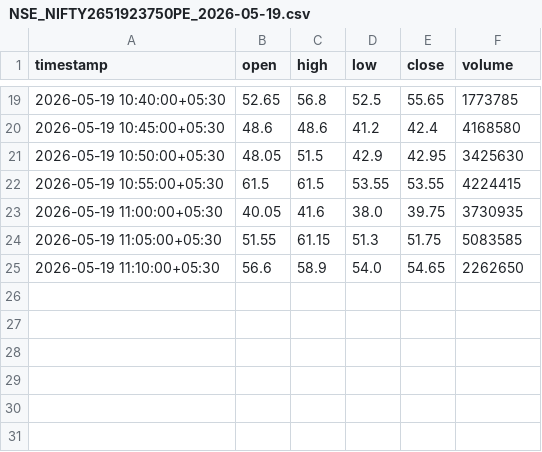
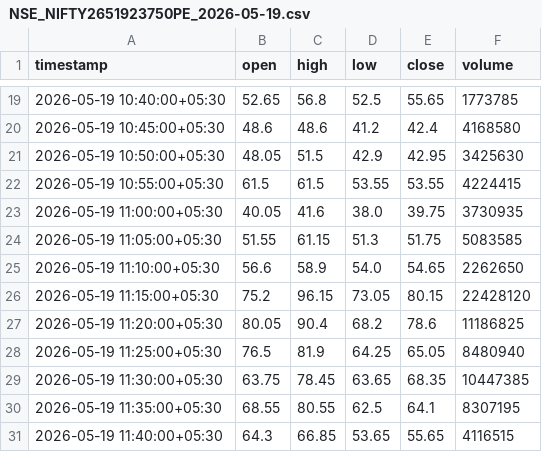
Before and after one commit to catchitearly/nf_dashboard, a CSV file: data/NSE_NIFTY2651923750PE_2026-05-19.csv, drawn as a sheet; only a part is shown, gaps mark what is left out; the diff names each change by its address in the sheet, - before the commit and + after, or states it on an @@ line.

```diff
--- a/data/NSE_NIFTY2651923750PE_2026-05-19.csv
+++ b/data/NSE_NIFTY2651923750PE_2026-05-19.csv
+row 26: 2026-05-19 11:15:00+05:30 | 75.2 | 96.15 | 73.05 | 80.15 | 22428120
+row 27: 2026-05-19 11:20:00+05:30 | 80.05 | 90.4 | 68.2 | 78.6 | 11186825
+row 28: 2026-05-19 11:25:00+05:30 | 76.5 | 81.9 | 64.25 | 65.05 | 8480940
+row 29: 2026-05-19 11:30:00+05:30 | 63.75 | 78.45 | 63.65 | 68.35 | 10447385
+row 30: 2026-05-19 11:35:00+05:30 | 68.55 | 80.55 | 62.5 | 64.1 | 8307195
+row 31: 2026-05-19 11:40:00+05:30 | 64.3 | 66.85 | 53.65 | 55.65 | 4116515
```
Also changed, not shown: data/NSE_NIFTY2651923650PE_2026-05-19.csv, data/NSE_NIFTY2651923700PE_2026-05-19.csv, 17 other files.
